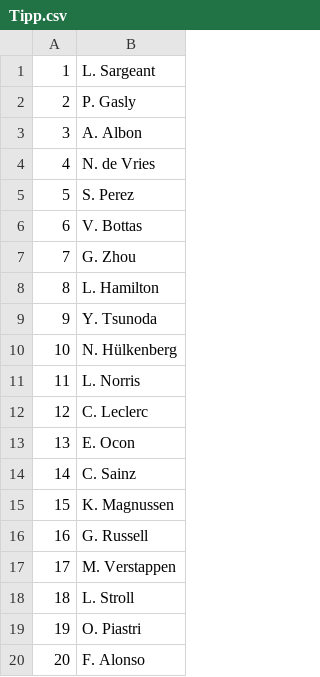
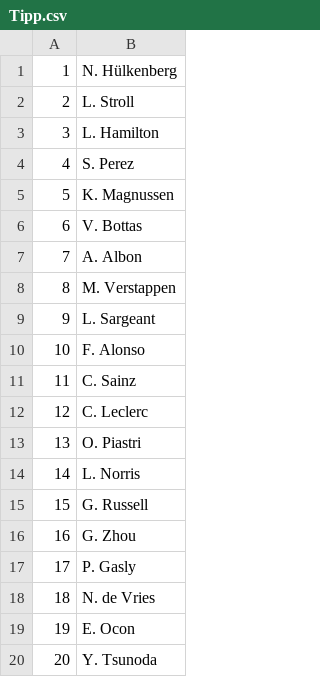
Before and after one commit to Bolzenpinguin/SE_II, a CSV file: java_projekt/Tipp1/src/Resource/textContent/Tipp.csv, drawn as a sheet.

```diff
--- a/java_projekt/Tipp1/src/Resource/textContent/Tipp.csv
+++ b/java_projekt/Tipp1/src/Resource/textContent/Tipp.csv
@@ -1,20 +1,20 @@
-1,L. Sargeant
-2,P. Gasly
-3,A. Albon
-4,N. de Vries
-5,S. Perez
+1,N. Hülkenberg
+2,L. Stroll
+3,L. Hamilton
+4,S. Perez
+5,K. Magnussen
 6,V. Bottas
-7,G. Zhou
-8,L. Hamilton
-9,Y. Tsunoda
-10,N. Hülkenberg
-11,L. Norris
+7,A. Albon
+8,M. Verstappen
+9,L. Sargeant
+10,F. Alonso
+11,C. Sainz
 12,C. Leclerc
-13,E. Ocon
-14,C. Sainz
-15,K. Magnussen
-16,G. Russell
-17,M. Verstappen
-18,L. Stroll
-19,O. Piastri
-20,F. Alonso
+13,O. Piastri
+14,L. Norris
+15,G. Russell
+16,G. Zhou
+17,P. Gasly
+18,N. de Vries
+19,E. Ocon
+20,Y. Tsunoda
```
Also changed, not shown: java_projekt/Tipp1/src/Resource/textContent/Results.csv, java_projekt/Tipp1/src/Resource/textContent/Score.csv, 2 other files.
